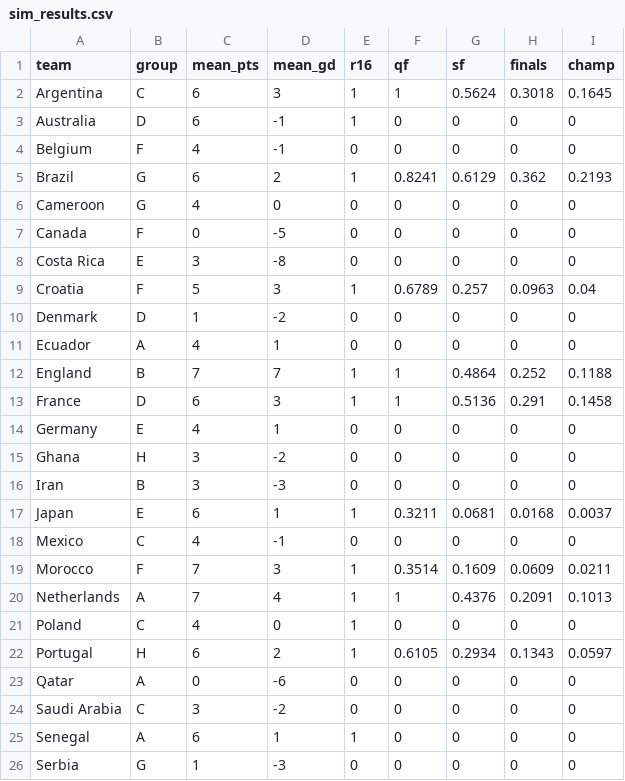
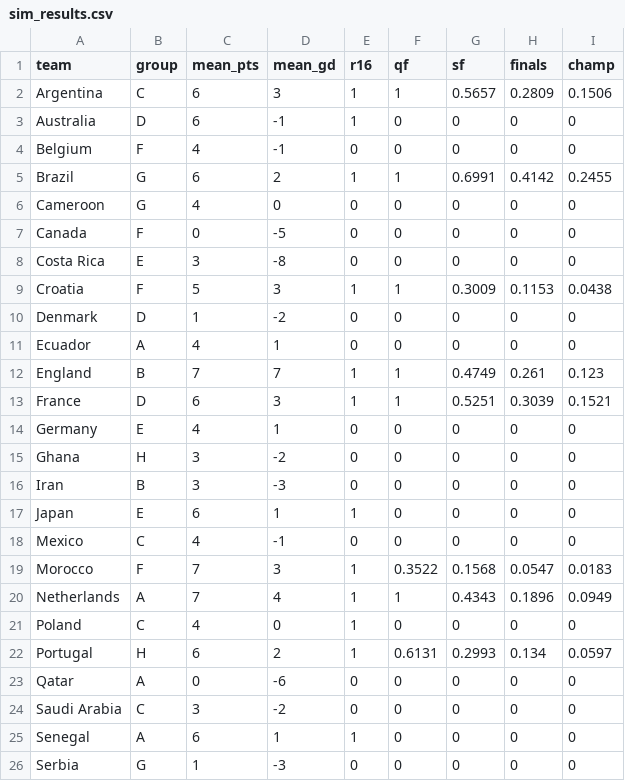
Before and after one commit to lbenz730/world_cup_2022, a CSV file: predictions/sim_results.csv, drawn as a sheet; only a part is shown; the diff covers the shown part only.

```diff
--- a/predictions/sim_results.csv
+++ b/predictions/sim_results.csv
@@ -1,6 +1,6 @@
 team,group,mean_pts,mean_gd,r16,qf,sf,finals,champ
-Argentina,C,6,3,1,1,0.5624,0.3018,0.1645
+Argentina,C,6,3,1,1,0.5657,0.2809,0.1506
 Australia,D,6,-1,1,0,0,0,0
 Belgium,F,4,-1,0,0,0,0,0
-Brazil,G,6,2,1,0.8241,0.6129,0.362,0.2193
+Brazil,G,6,2,1,1,0.6991,0.4142,0.2455
 Cameroon,G,4,0,0,0,0,0,0
@@ -8,7 +8,7 @@ Canada,F,0,-5,0,0,0,0,0
 Costa Rica,E,3,-8,0,0,0,0,0
-Croatia,F,5,3,1,0.6789,0.257,0.0963,0.04
+Croatia,F,5,3,1,1,0.3009,0.1153,0.0438
 Denmark,D,1,-2,0,0,0,0,0
 Ecuador,A,4,1,0,0,0,0,0
-England,B,7,7,1,1,0.4864,0.252,0.1188
-France,D,6,3,1,1,0.5136,0.291,0.1458
+England,B,7,7,1,1,0.4749,0.261,0.123
+France,D,6,3,1,1,0.5251,0.3039,0.1521
 Germany,E,4,1,0,0,0,0,0
@@ -16,8 +16,8 @@ Ghana,H,3,-2,0,0,0,0,0
 Iran,B,3,-3,0,0,0,0,0
-Japan,E,6,1,1,0.3211,0.0681,0.0168,0.0037
+Japan,E,6,1,1,0,0,0,0
 Mexico,C,4,-1,0,0,0,0,0
-Morocco,F,7,3,1,0.3514,0.1609,0.0609,0.0211
-Netherlands,A,7,4,1,1,0.4376,0.2091,0.1013
+Morocco,F,7,3,1,0.3522,0.1568,0.0547,0.0183
+Netherlands,A,7,4,1,1,0.4343,0.1896,0.0949
 Poland,C,4,0,1,0,0,0,0
-Portugal,H,6,2,1,0.6105,0.2934,0.1343,0.0597
+Portugal,H,6,2,1,0.6131,0.2993,0.134,0.0597
 Qatar,A,0,-6,0,0,0,0,0
```
Also changed, not shown: 12 edited cells elsewhere in this file, predictions/history.csv, 25 other files.
